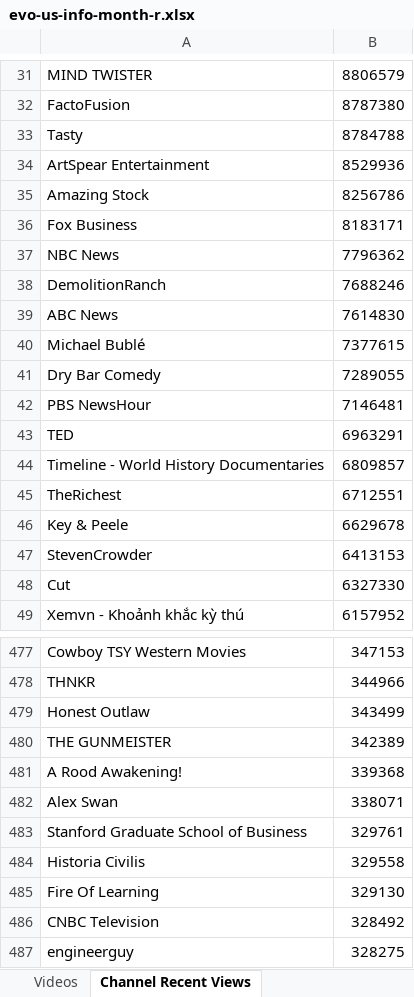
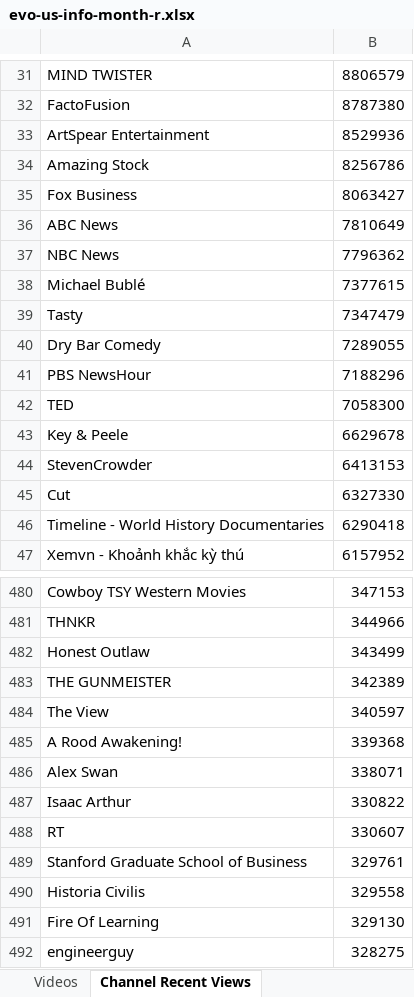
Before and after one commit to pnbt/youtube-transparency, an Excel workbook: app/assets/data/info/evo-us-info-month-r.xlsx, sheet Channel Recent Views, drawn as a sheet; only a part is shown, gaps mark what is left out; values as stored, in another font and other column widths than the file's, no borders; removed rows and columns are numbered as before the commit, all else as after; the diff covers the shown part only; the diff names each change by its address in the sheet, - before the commit and + after, or states it on an @@ line.

```diff
--- a/app/assets/data/info/evo-us-info-month-r.xlsx (sheet Channel Recent Views)
+++ b/app/assets/data/info/evo-us-info-month-r.xlsx (sheet Channel Recent Views)
-row 33: Tasty | 8784788
-B35: 8183171
+B35: 8063427
+row 36: ABC News | 7810649
-row 38: DemolitionRanch | 7688246
-row 39: ABC News | 7614830
+row 39: Tasty | 7347479
-B41: 7146481
+B41: 7188296
-B42: 6963291
+B42: 7058300
-row 44: Timeline - World History Documentaries | 6809857
-row 45: TheRichest | 6712551
+row 46: Timeline - World History Documentaries | 6290418
+row 484: The View | 340597
+row 487: Isaac Arthur | 330822
+row 488: RT | 330607
-row 486: CNBC Television | 328492
```
Also changed, not shown: 52 added rows, 50 removed rows and 12 edited cells elsewhere in this sheet, sheet Videos, app/assets/data/info/evo-us-info-3days-r.xlsx, app/assets/data/info/evo-us-info-3days-v.xlsx, 12 other files.
